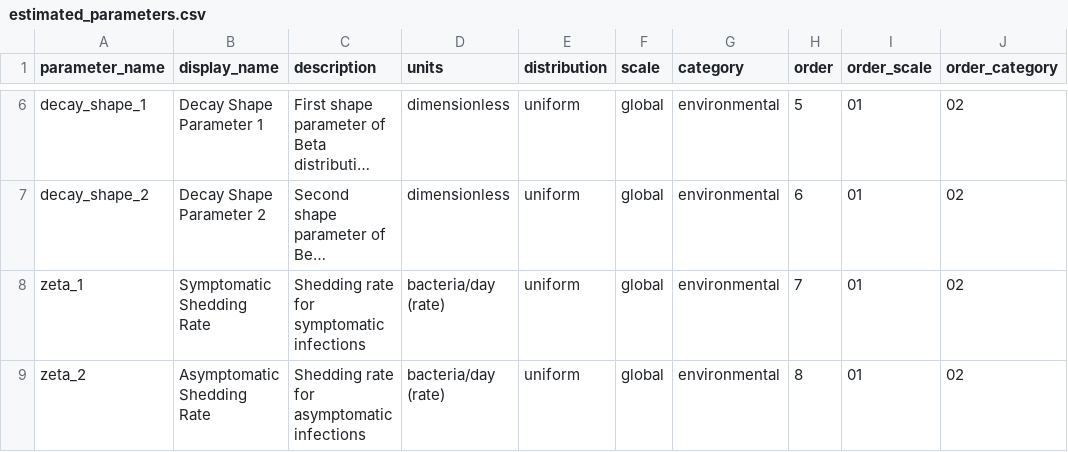
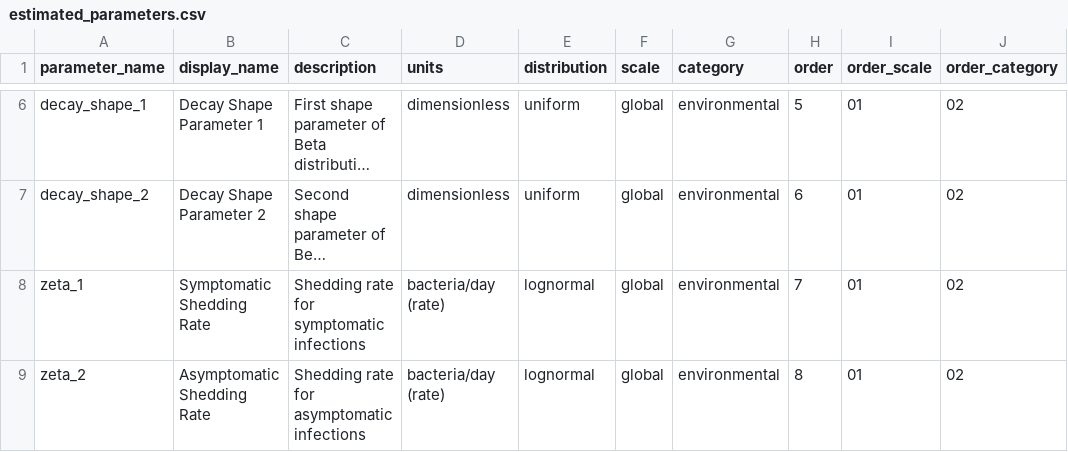
Before and after one commit to InstituteforDiseaseModeling/MOSAIC-pkg, a CSV file: model/input/estimated_parameters.csv, drawn as a sheet; only a part is shown, gaps mark what is left out; long unchanged cells end in …; the diff covers the shown part only; the diff names each change by its address in the sheet, - before the commit and + after, or states it on an @@ line.

```diff
--- a/model/input/estimated_parameters.csv
+++ b/model/input/estimated_parameters.csv
-E8:E9 (distribution): uniform
+E8:E9 (distribution): lognormal
```
Also changed, not shown: 7 edited cells elsewhere in this file, 3 other files.
